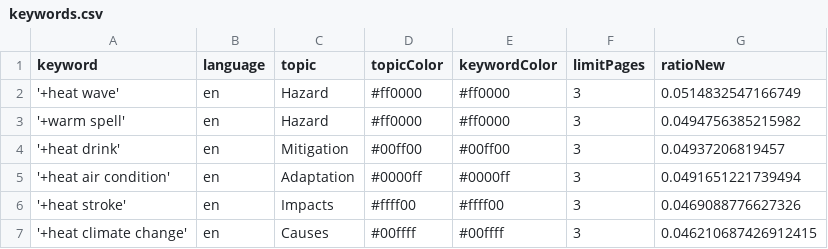
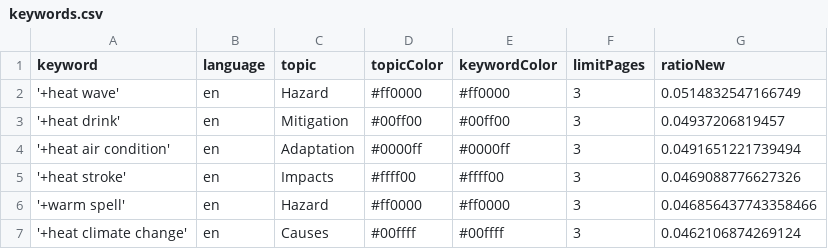
Before and after one commit to magaliekathrin-news/HeatIsComing, a CSV file: keywords.csv, drawn as a sheet.

Commit message:
Commit from GitHub Actions (harvest:0.0)

```diff
--- a/keywords.csv
+++ b/keywords.csv
@@ -2,3 +2,2 @@ keyword,language,topic,topicColor,keywordColor,limitPages,ratioNew
 '+heat wave',en,Hazard,#ff0000,#ff0000,3,0.0514832547166749
-'+warm spell',en,Hazard,#ff0000,#ff0000,3,0.0494756385215982
 '+heat drink',en,Mitigation,#00ff00,#00ff00,3,0.04937206819457
@@ -6,2 +5,3 @@ keyword,language,topic,topicColor,keywordColor,limitPages,ratioNew
 '+heat stroke',en,Impacts,#ffff00,#ffff00,3,0.0469088776627326
-'+heat climate change',en,Causes,#00ffff,#00ffff,3,0.046210687426912415
+'+warm spell',en,Hazard,#ff0000,#ff0000,3,0.046856437743358466
+'+heat climate change',en,Causes,#00ffff,#00ffff,3,0.0462106874269124
```
